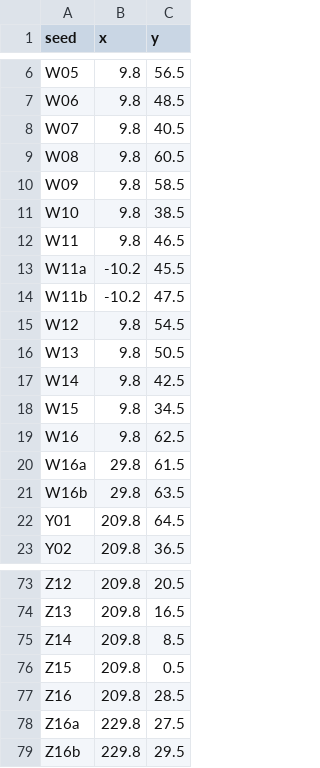
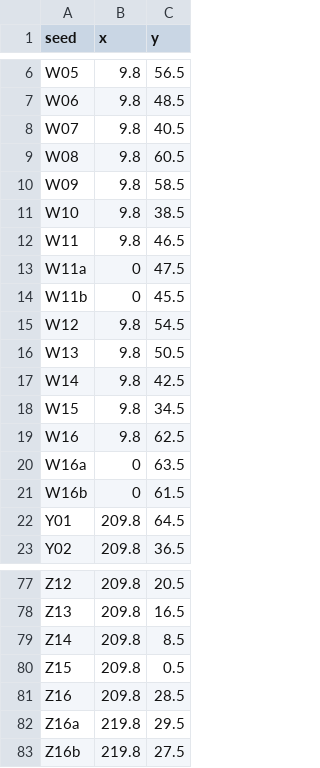
Before and after one commit to zachmayer/kaggleNCAA, a CSV file: inst/kaggle_data/seed_print_positions.csv, drawn as a sheet; only a part is shown, gaps mark what is left out; the diff covers the shown part only.

```diff
--- a/inst/kaggle_data/seed_print_positions.csv
+++ b/inst/kaggle_data/seed_print_positions.csv
@@ -12,4 +12,4 @@ W10,9.8,38.5
 W11,9.8,46.5
-W11a,-10.2,45.5
-W11b,-10.2,47.5
+W11a,0,47.5
+W11b,0,45.5
 W12,9.8,54.5
@@ -19,4 +19,4 @@ W15,9.8,34.5
 W16,9.8,62.5
-W16a,29.8,61.5
-W16b,29.8,63.5
+W16a,0,63.5
+W16b,0,61.5
 Y01,209.8,64.5
@@ -77,3 +81,3 @@ Z15,209.8,0.5
 Z16,209.8,28.5
-Z16a,229.8,27.5
-Z16b,229.8,29.5
+Z16a,219.8,29.5
+Z16b,219.8,27.5
```
Also changed, not shown: 4 added rows and 10 edited cells elsewhere in this file, 8 other files.
